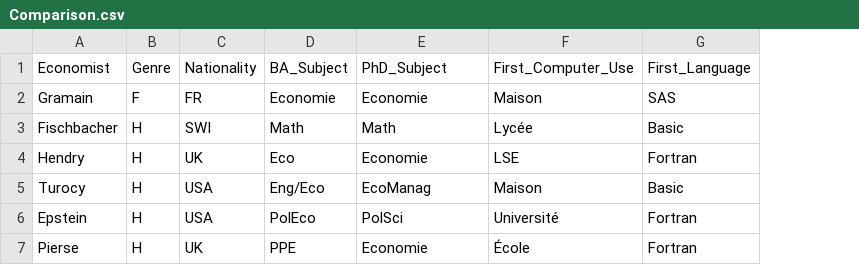
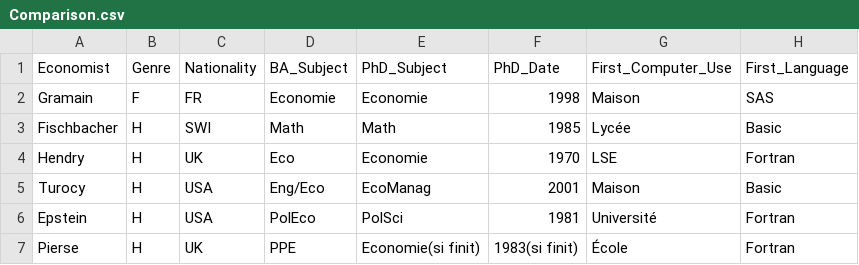
Before and after one commit to awarnery/MEMOIRE_ESH, a CSV file: Interview/Comparison.csv, drawn as a sheet; only a part is shown; the diff names each change by its address in the sheet, - before the commit and + after, or states it on an @@ line.

Commit message:
add PhD dates

```diff
--- a/Interview/Comparison.csv
+++ b/Interview/Comparison.csv
+column F (PhD_Date), rows 2-7: 1998 | 1985 | 1970 | 2001 | 1981 | 1983(si finit)
-E7 (PhD_Subject): Economie
+E7 (PhD_Subject): Economie(si finit)
```
